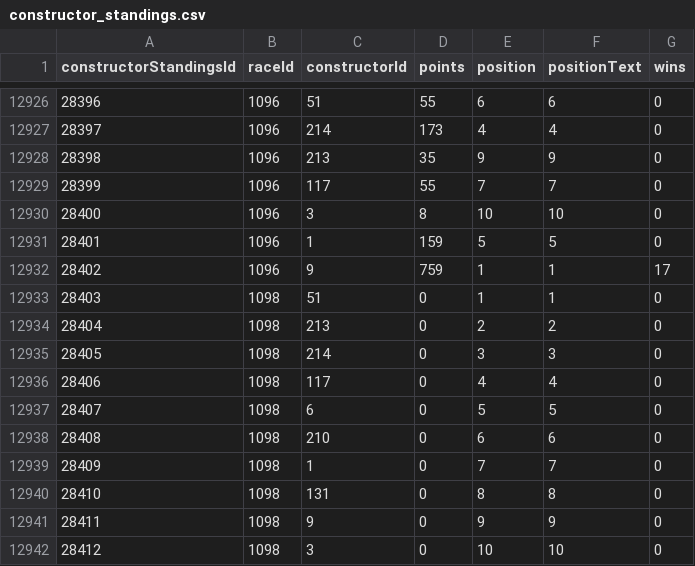
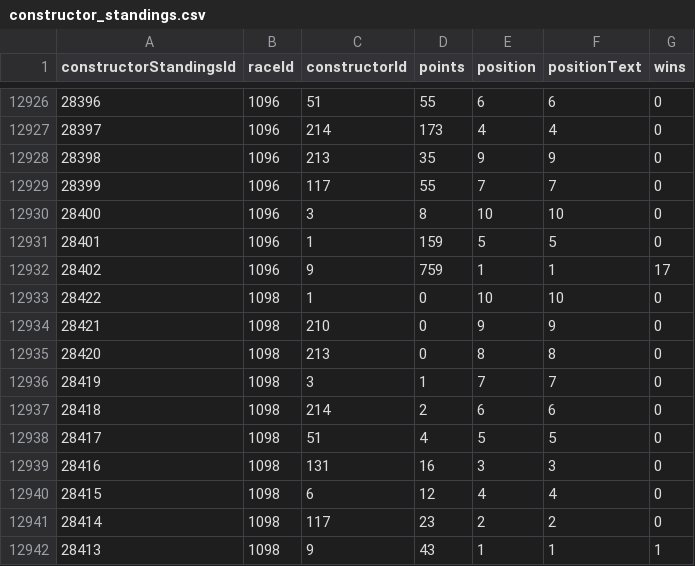
Before and after one commit to vkbansal/f1db, a CSV file: f1db/constructor_standings.csv, drawn as a sheet; only a part is shown, gaps mark what is left out.

```diff
--- a/f1db/constructor_standings.csv
+++ b/f1db/constructor_standings.csv
@@ -12932,11 +12932,11 @@ constructorStandingsId,raceId,constructorId,points,position,positionText,wins
 28402,1096,9,759,1,"1",17
-28403,1098,51,0,1,"1",0
-28404,1098,213,0,2,"2",0
-28405,1098,214,0,3,"3",0
-28406,1098,117,0,4,"4",0
-28407,1098,6,0,5,"5",0
-28408,1098,210,0,6,"6",0
-28409,1098,1,0,7,"7",0
-28410,1098,131,0,8,"8",0
-28411,1098,9,0,9,"9",0
-28412,1098,3,0,10,"10",0
+28422,1098,1,0,10,"10",0
+28421,1098,210,0,9,"9",0
+28420,1098,213,0,8,"8",0
+28419,1098,3,1,7,"7",0
+28418,1098,214,2,6,"6",0
+28417,1098,51,4,5,"5",0
+28416,1098,131,16,3,"3",0
+28415,1098,6,12,4,"4",0
+28414,1098,117,23,2,"2",0
+28413,1098,9,43,1,"1",1
```
Also changed, not shown: f1db/constructor_results.csv, f1db/driver_standings.csv, 9 other files.
